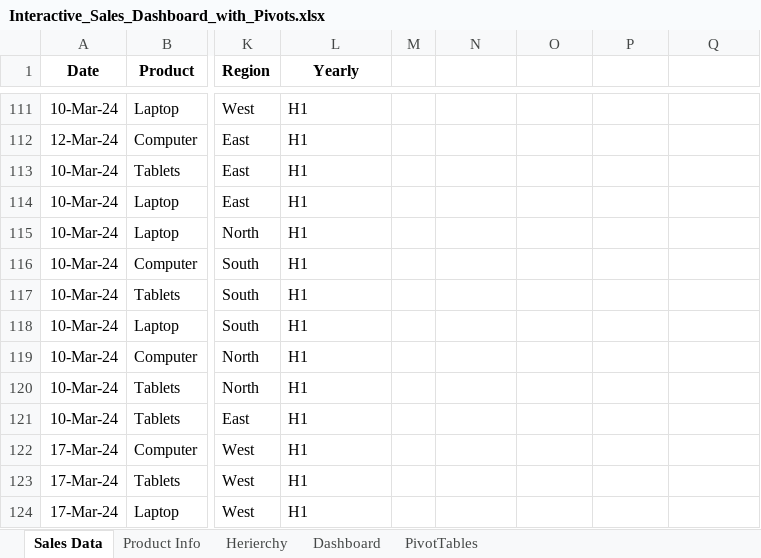
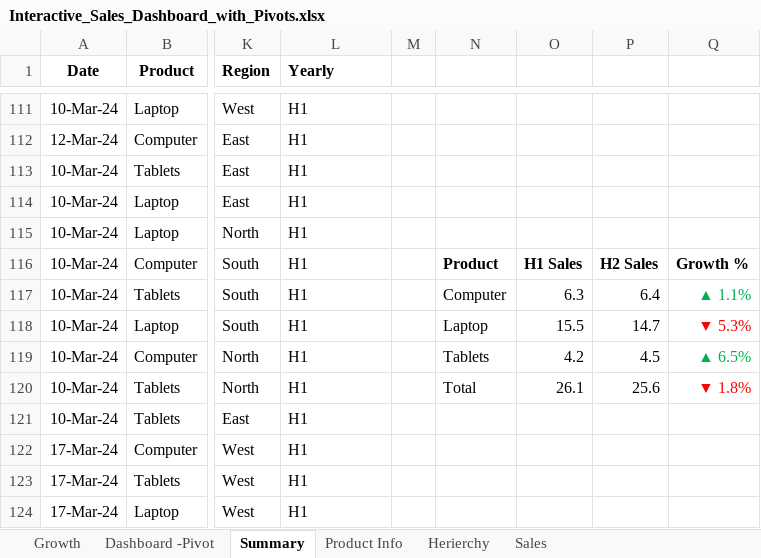
Before and after one commit to JayData2024/Data-Excel-Training-Slide, an Excel workbook: Interactive_Sales_Dashboard_with_Pivots.xlsx, sheet Summary, drawn as a sheet; only a part is shown, gaps mark what is left out; values as stored, in another font and other column widths than the file's, no borders; charts and pictures not drawn; the diff names each change by its address in the sheet, - before the commit and + after, or states it on an @@ line.

```diff
--- a/Interactive_Sales_Dashboard_with_Pivots.xlsx (sheet Summary)
+++ b/Interactive_Sales_Dashboard_with_Pivots.xlsx (sheet Summary)
-sheet tab: Sales Data
+sheet tab: Summary
-sheet tab: Dashboard
+sheet tab: Sales
-sheet tab: PivotTables
+sheet tab: Growth
+sheet tab: Dashboard -Pivot
-L1 alignment: center
+L1 alignment: left
-N116: (empty)
+N116: Product
-O116: (empty)
+O116: H1 Sales
-P116: (empty)
+P116: H2 Sales
-Q116: (empty)
+Q116: Growth %
-N117: (empty)
+N117: Computer
-O117: (empty)
+O117: 6.3
-P117: (empty)
+P117: 6.4
-Q117: (empty)
+Q117: ▲ 1.1%
-N118: (empty)
+N118: Laptop
-O118: (empty)
+O118: 15.5
-P118: (empty)
+P118: 14.7
-Q118: (empty)
+Q118: ▼ 5.3%
-N119: (empty)
+N119: Tablets
-O119: (empty)
+O119: 4.2
-P119: (empty)
+P119: 4.5
-Q119: (empty)
+Q119: ▲ 6.5%
-N120: (empty)
+N120: Total
-O120: (empty)
+O120: 26.1
-P120: (empty)
+P120: 25.6
-Q120: (empty)
+Q120: ▼ 1.8%
```
Also changed, not shown: sheet Sales, sheet Product Info, formulas that keep their value, charts or pictures.
